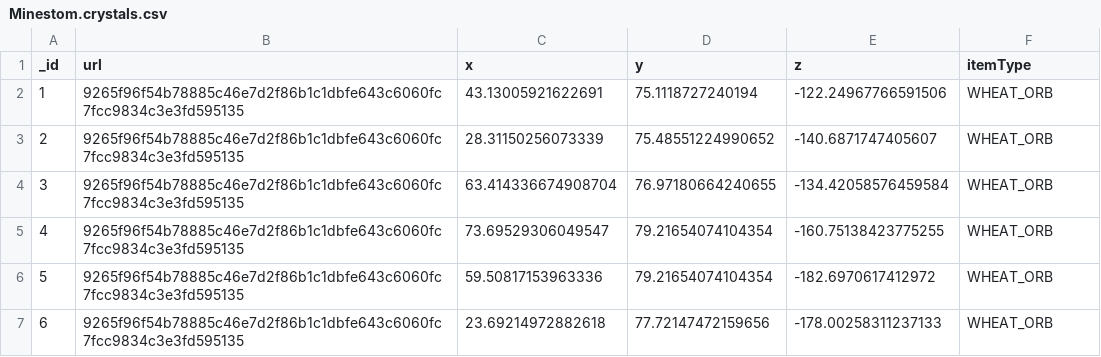
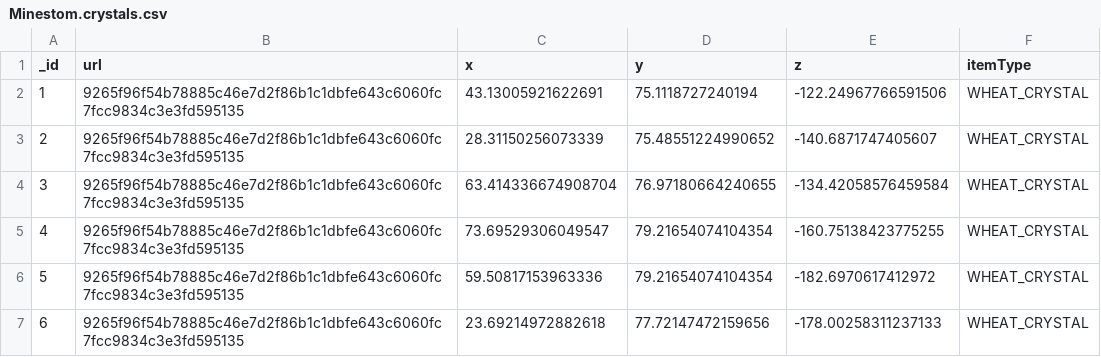
Before and after one commit to Swofty-Developments/HypixelSkyBlock, a CSV file: configuration/Minestom.crystals.csv, drawn as a sheet.

Commit message:
Updated Crystals

```diff
--- a/configuration/Minestom.crystals.csv
+++ b/configuration/Minestom.crystals.csv
@@ -1,7 +1,7 @@
 _id,url,x,y,z,itemType
-1,9265f96f54b78885c46e7d2f86b1c1dbfe643c6060fc7fcc9834c3e3fd595135,43.13005921622691,75.1118727240194,-122.24967766591506,WHEAT_ORB
-2,9265f96f54b78885c46e7d2f86b1c1dbfe643c6060fc7fcc9834c3e3fd595135,28.31150256073339,75.48551224990652,-140.6871747405607,WHEAT_ORB
-3,9265f96f54b78885c46e7d2f86b1c1dbfe643c6060fc7fcc9834c3e3fd595135,63.414336674908704,76.97180664240655,-134.42058576459584,WHEAT_ORB
-4,9265f96f54b78885c46e7d2f86b1c1dbfe643c6060fc7fcc9834c3e3fd595135,73.69529306049547,79.21654074104354,-160.75138423775255,WHEAT_ORB
-5,9265f96f54b78885c46e7d2f86b1c1dbfe643c6060fc7fcc9834c3e3fd595135,59.50817153963336,79.21654074104354,-182.6970617412972,WHEAT_ORB
-6,9265f96f54b78885c46e7d2f86b1c1dbfe643c6060fc7fcc9834c3e3fd595135,23.69214972882618,77.72147472159656,-178.00258311237133,WHEAT_ORB
+1,9265f96f54b78885c46e7d2f86b1c1dbfe643c6060fc7fcc9834c3e3fd595135,43.13005921622691,75.1118727240194,-122.24967766591506,WHEAT_CRYSTAL
+2,9265f96f54b78885c46e7d2f86b1c1dbfe643c6060fc7fcc9834c3e3fd595135,28.31150256073339,75.48551224990652,-140.6871747405607,WHEAT_CRYSTAL
+3,9265f96f54b78885c46e7d2f86b1c1dbfe643c6060fc7fcc9834c3e3fd595135,63.414336674908704,76.97180664240655,-134.42058576459584,WHEAT_CRYSTAL
+4,9265f96f54b78885c46e7d2f86b1c1dbfe643c6060fc7fcc9834c3e3fd595135,73.69529306049547,79.21654074104354,-160.75138423775255,WHEAT_CRYSTAL
+5,9265f96f54b78885c46e7d2f86b1c1dbfe643c6060fc7fcc9834c3e3fd595135,59.50817153963336,79.21654074104354,-182.6970617412972,WHEAT_CRYSTAL
+6,9265f96f54b78885c46e7d2f86b1c1dbfe643c6060fc7fcc9834c3e3fd595135,23.69214972882618,77.72147472159656,-178.00258311237133,WHEAT_CRYSTAL
```
